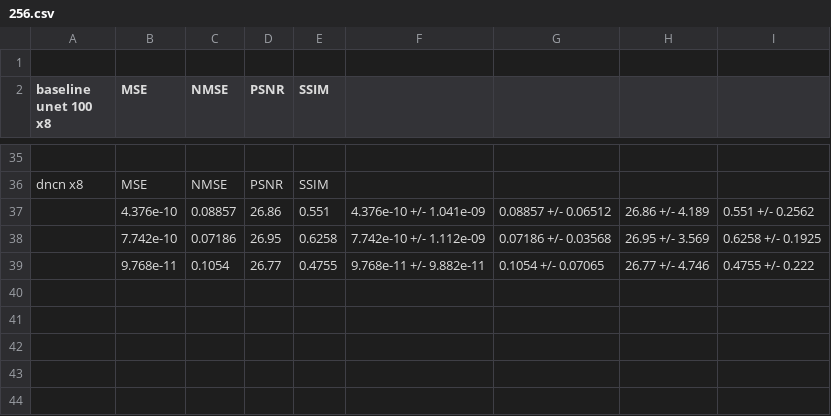
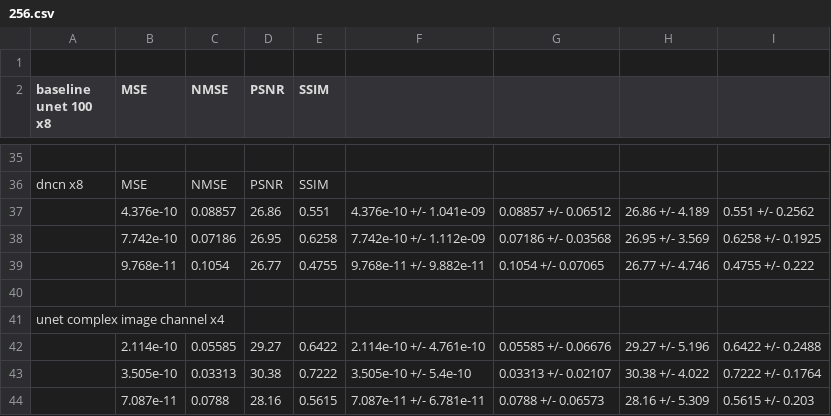
Before and after one commit to HatDu/fastMRI_so, a CSV file: records/singlecoil/256.csv, drawn as a sheet; only a part is shown, gaps mark what is left out.

Commit message:
add complex image channel

```diff
--- a/records/singlecoil/256.csv
+++ b/records/singlecoil/256.csv
@@ -39 +39,6 @@ dncn x8,MSE,NMSE,PSNR,SSIM
 ,9.768e-11,0.1054,26.77,0.4755,9.768e-11 +/- 9.882e-11,0.1054 +/- 0.07065,26.77 +/- 4.746,0.4755 +/- 0.222
+
+unet complex image channel x4
+,2.114e-10,0.05585,29.27,0.6422,2.114e-10 +/- 4.761e-10,0.05585 +/- 0.06676,29.27 +/- 5.196,0.6422 +/- 0.2488
+,3.505e-10,0.03313,30.38,0.7222,3.505e-10 +/- 5.4e-10,0.03313 +/- 0.02107,30.38 +/- 4.022,0.7222 +/- 0.1764
+,7.087e-11,0.0788,28.16,0.5615,7.087e-11 +/- 6.781e-11,0.0788 +/- 0.06573,28.16 +/- 5.309,0.5615 +/- 0.203
```
Also changed, not shown: 1 other file.
